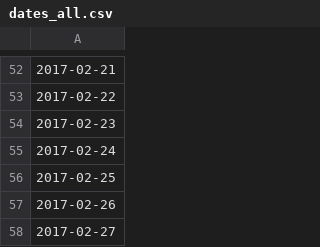
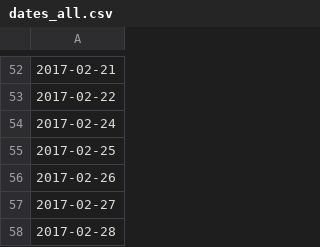
Before and after one commit to clay-ol/DS3001_Project, a CSV file: dates_all.csv, drawn as a sheet; only a part is shown, gaps mark what is left out; the shorter side is filled out with more unchanged rows.

Commit message:
removed a date that was broken. resolved the breaking part for other dates

```diff
--- a/dates_all.csv
+++ b/dates_all.csv
@@ -53,3 +53,2 @@
 2017-02-22
-2017-02-23
 2017-02-24
```
